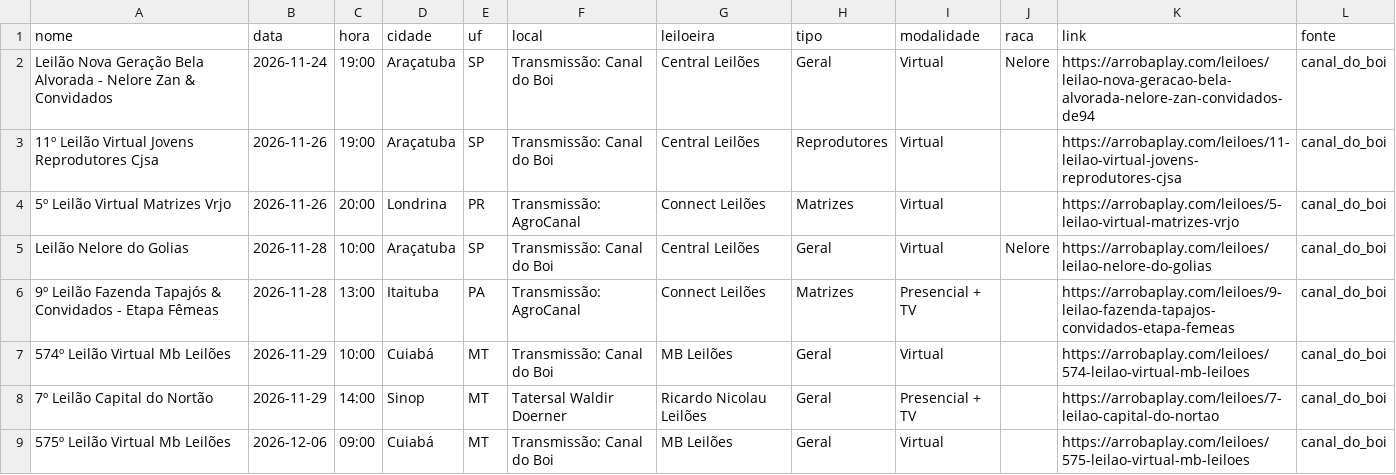
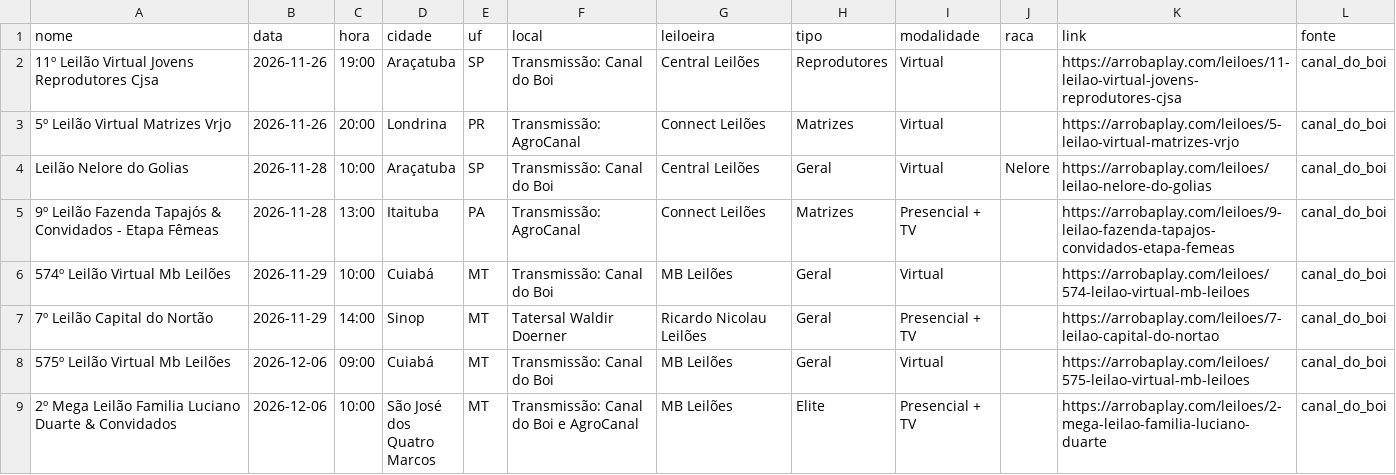
Before and after one commit to JoaoMarceloAngeli/Leiloes, a CSV file: data/coletados/canal_do_boi.csv, drawn as a sheet; only a part is shown; the shorter side is filled out with more unchanged rows; the diff names each change by its address in the sheet, - before the commit and + after, or states it on an @@ line.

```diff
--- a/data/coletados/canal_do_boi.csv
+++ b/data/coletados/canal_do_boi.csv
-row 2: Leilão Nova Geração Bela Alvorada - Nelore Zan & Convidados | 2026-11-24 | 19:00 | Araçatuba | SP | Transmissão: Canal do Boi | Central Leilões | Geral | Virtual | Nelore | https://arrobaplay.com/leiloes/leilao-nova-geracao-bela-alvorada-nelore-zan-convidados-de94 | canal_do_boi
```
Also changed, not shown: data/coletados/canal_do_criador.csv, data/coletados/programa_leiloes.csv, 3 other files.
